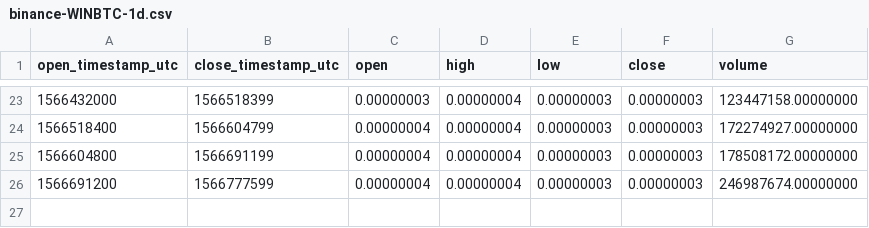
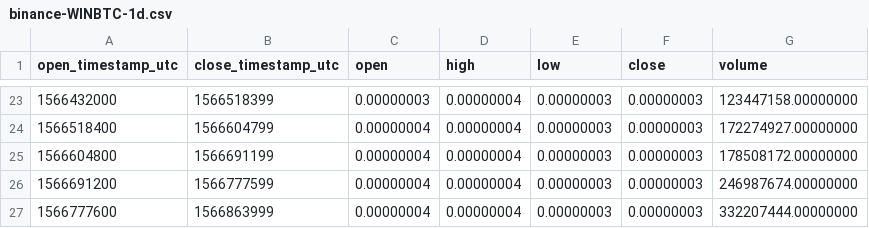
Before and after one commit to cryptobigbro/binance-WINBTC, a CSV file: binance-WINBTC-1d.csv, drawn as a sheet; only a part is shown, gaps mark what is left out.

```diff
--- a/binance-WINBTC-1d.csv
+++ b/binance-WINBTC-1d.csv
@@ -26 +26,2 @@ open_timestamp_utc,close_timestamp_utc,open,high,low,close,volume
 1566691200,1566777599,0.00000004,0.00000004,0.00000003,0.00000003,246987674.00000000
+1566777600,1566863999,0.00000004,0.00000004,0.00000003,0.00000003,332207444.00000000
```
Also changed, not shown: binance-WINBTC-1h.csv, 1 other file.
